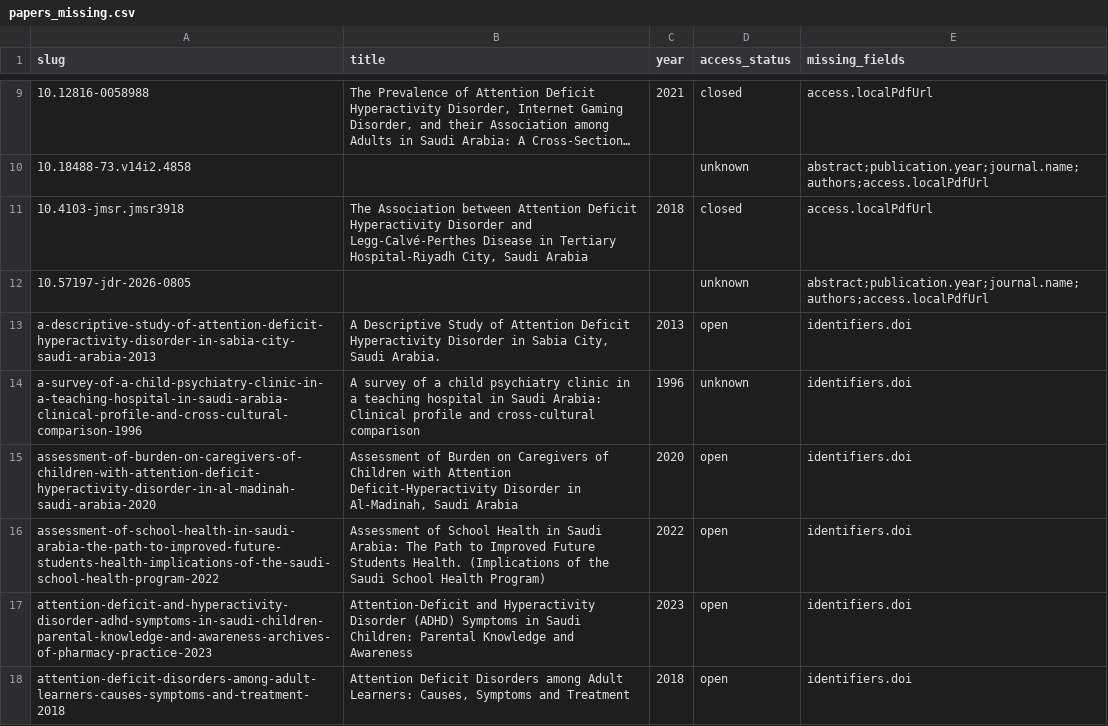
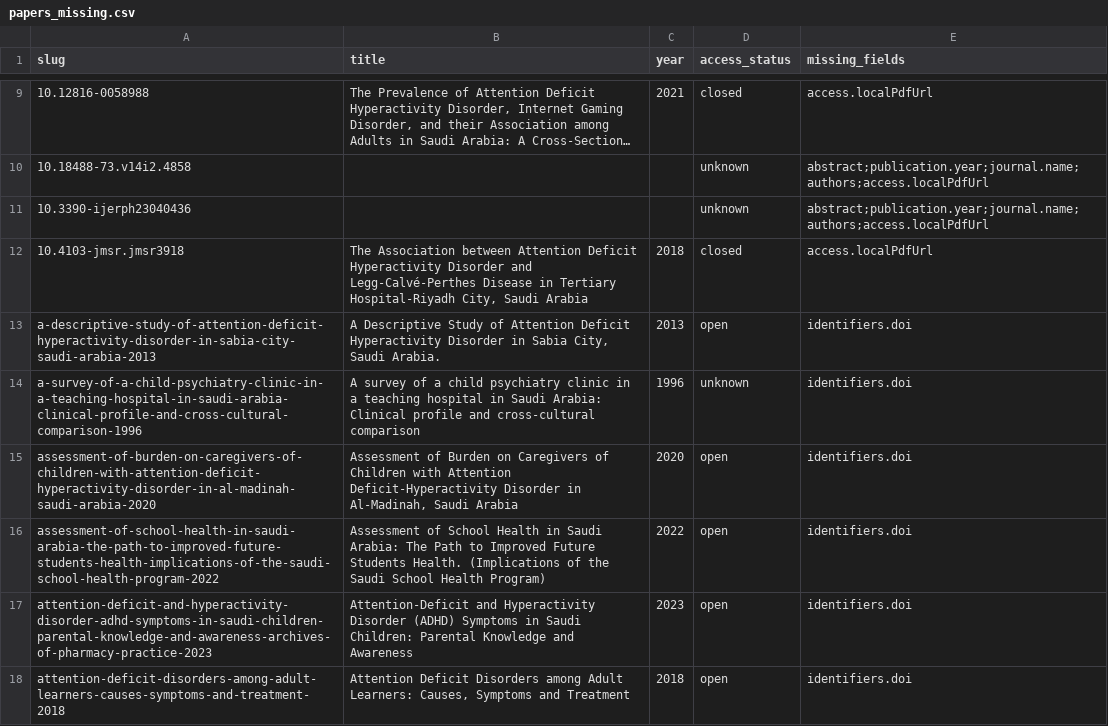
Before and after one commit to Saudi-ADHD-Society/res.adhd.org.sa-concept, a CSV file: audit/papers_missing.csv, drawn as a sheet; only a part is shown, gaps mark what is left out; long unchanged cells end in ….

Commit message:
Added 1 paper

```diff
--- a/audit/papers_missing.csv
+++ b/audit/papers_missing.csv
@@ -10,4 +10,4 @@ slug,title,year,access_status,missing_fields
 10.18488-73.v14i2.4858,,,unknown,abstract;publication.year;journal.name;authors;access.localPdfUrl
+10.3390-ijerph23040436,,,unknown,abstract;publication.year;journal.name;authors;access.localPdfUrl
 10.4103-jmsr.jmsr3918,"The Association between Attention Deficit Hyperactivity Disorder and Legg-Calvé-Perthes Disease in Tertiary Hospital‐Riyadh City, Saudi Arabia",2018,closed,access.localPdfUrl
-10.57197-jdr-2026-0805,,,unknown,abstract;publication.year;journal.name;authors;access.localPdfUrl
 a-descriptive-study-of-attention-deficit-hyperactivity-disorder-in-sabia-city-saudi-arabia-2013,"A Descriptive Study of Attention Deficit Hyperactivity Disorder in Sabia City, Saudi Arabia.",2013,open,identifiers.doi
```
Also changed, not shown: 4 other files.
